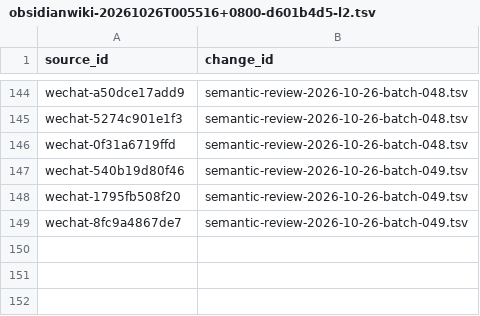
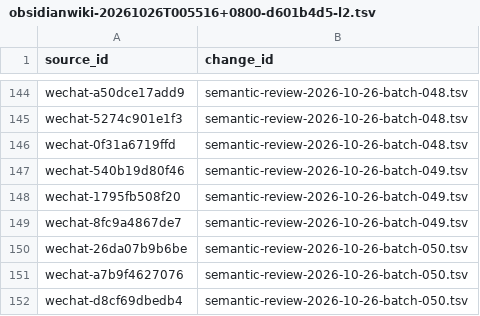
Before and after one commit to davyzhong/FLOW, a TSV file: docs/knowledge-base/00_governance/change-manifests/obsidianwiki-20261026T005516+0800-d601b4d5-l2.tsv, drawn as a sheet; only a part is shown, gaps mark what is left out; the diff names each change by its address in the sheet, - before the commit and + after, or states it on an @@ line.

```diff
--- a/docs/knowledge-base/00_governance/change-manifests/obsidianwiki-20261026T005516+0800-d601b4d5-l2.tsv
+++ b/docs/knowledge-base/00_governance/change-manifests/obsidianwiki-20261026T005516+0800-d601b4d5-l2.tsv
+row 150: wechat-26da07b9b6be | semantic-review-2026-10-26-batch-050.tsv
+row 151: wechat-a7b9f4627076 | semantic-review-2026-10-26-batch-050.tsv
+row 152: wechat-d8cf69dbedb4 | semantic-review-2026-10-26-batch-050.tsv
```
Also changed, not shown: docs/knowledge-base/10_sources/coverage-2026-10-26.tsv, docs/knowledge-base/99_manifest/inventory.tsv, 9 other files.
